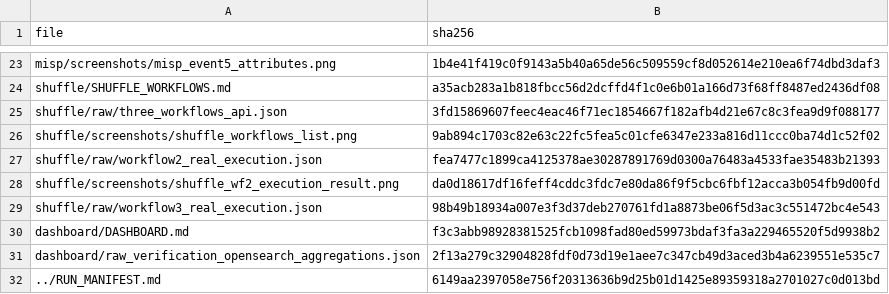
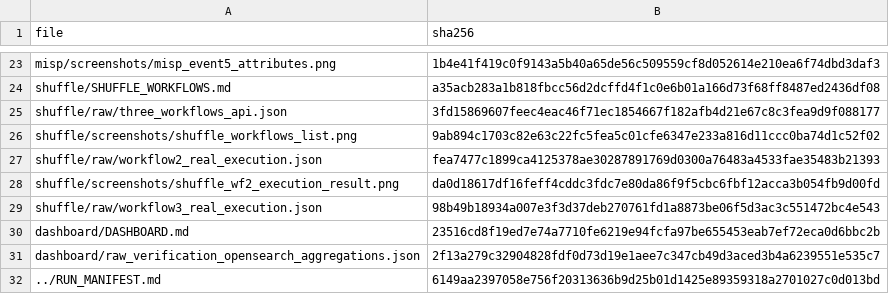
Before and after one commit to omarbabba779xx/PFA-SOC-IA, a CSV file: docs/evidence/final/PFA-FINAL-20260718-214637/thehive52/SHA256SUMS_thehive52.csv, drawn as a sheet; only a part is shown, gaps mark what is left out.

```diff
--- a/docs/evidence/final/PFA-FINAL-20260718-214637/thehive52/SHA256SUMS_thehive52.csv
+++ b/docs/evidence/final/PFA-FINAL-20260718-214637/thehive52/SHA256SUMS_thehive52.csv
@@ -29,3 +29,3 @@ shuffle/screenshots/shuffle_wf2_execution_result.png,da0d18617df16feff4cddc3fdc7
 shuffle/raw/workflow3_real_execution.json,98b49b18934a007e3f3d37deb270761fd1a8873be06f5d3ac3c551472bc4e543
-dashboard/DASHBOARD.md,f3c3abb98928381525fcb1098fad80ed59973bdaf3fa3a229465520f5d9938b2
+dashboard/DASHBOARD.md,23516cd8f19ed7e74a7710fe6219e94fcfa97be655453eab7ef72eca0d6bbc2b
 dashboard/raw_verification_opensearch_aggregations.json,2f13a279c32904828fdf0d73d19e1aee7c347cb49d3aced3b4a6239551e535c7
```
Also changed, not shown: 1 other file.
